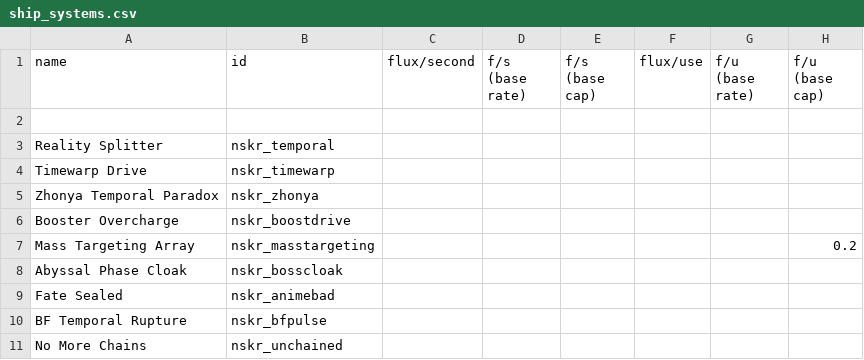
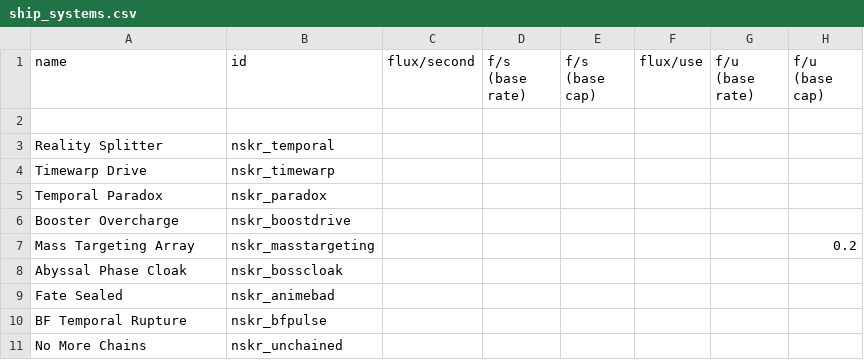
Before and after one commit to SirHartley/Lost.Sector, a CSV file: data/shipsystems/ship_systems.csv, drawn as a sheet; only a part is shown; the diff names each change by its address in the sheet, - before the commit and + after, or states it on an @@ line.

```diff
--- a/data/shipsystems/ship_systems.csv
+++ b/data/shipsystems/ship_systems.csv
-A5 (name): Zhonya Temporal Paradox
+A5 (name): Temporal Paradox
-B5 (id): nskr_zhonya
+B5 (id): nskr_paradox
```
Also changed, not shown: data/hulls/ship_data.csv, data/strings/descriptions.csv, 11 other files.
